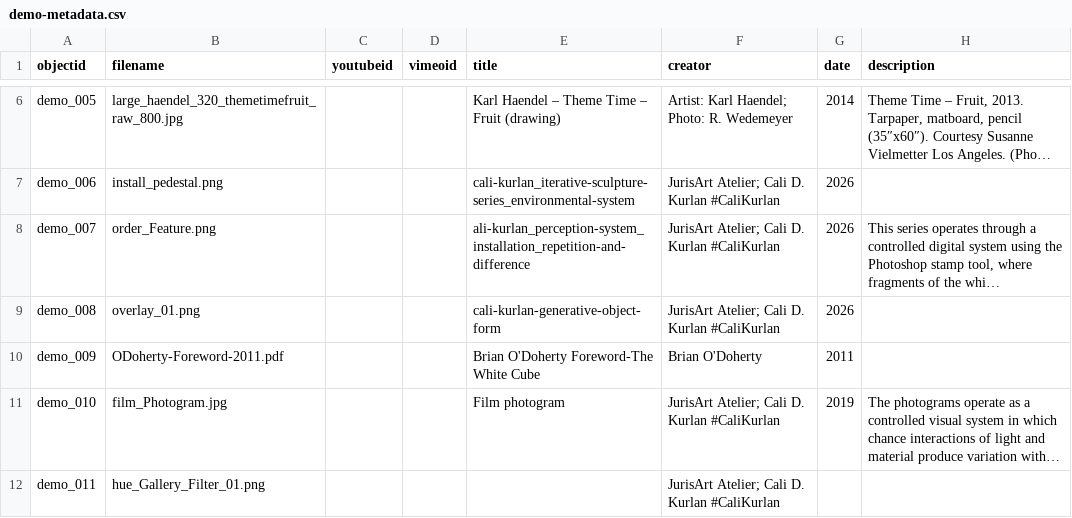
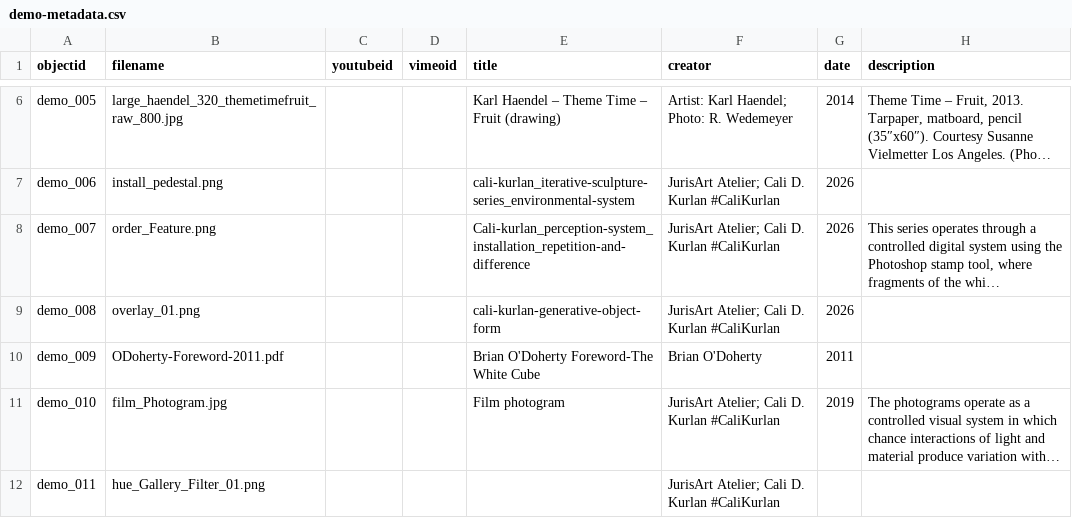
Before and after one commit to cdk-cloud-lab/controlled-visual-system, a CSV file: _data/demo-metadata.csv, drawn as a sheet; only a part is shown, gaps mark what is left out; long unchanged cells end in …; the diff names each change by its address in the sheet, - before the commit and + after, or states it on an @@ line.

Commit message:
updated metadata

```diff
--- a/_data/demo-metadata.csv
+++ b/_data/demo-metadata.csv
-E8 (title): ali-kurlan_perception-system_installation_repetition-and-difference
+E8 (title): Cali-kurlan_perception-system_installation_repetition-and-difference
```
